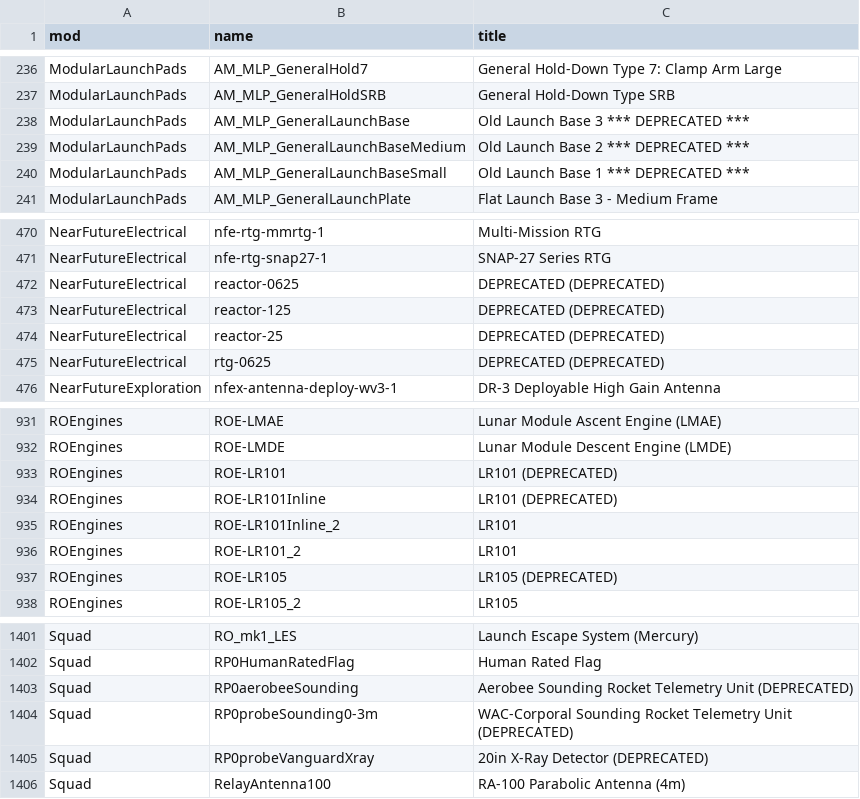
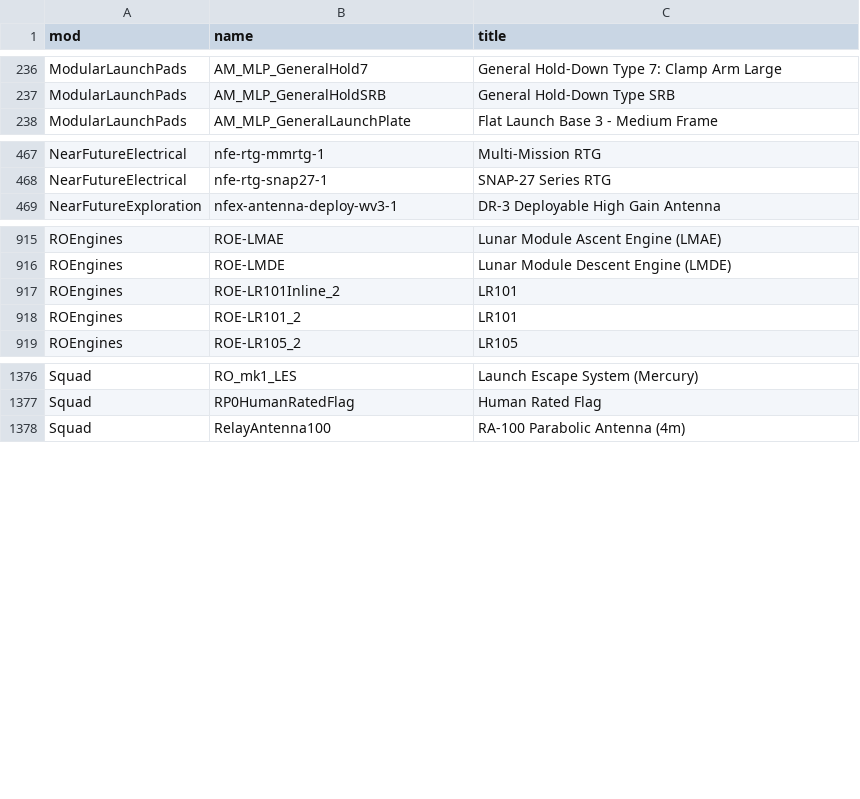
Before and after one commit to miskoltrans/RP-AXE, a TSV file: manifest/curated-parts.tsv, drawn as a sheet; only a part is shown, gaps mark what is left out; the diff covers the shown part only.

```diff
--- a/manifest/curated-parts.tsv
+++ b/manifest/curated-parts.tsv
@@ -237,5 +237,2 @@ ModularLaunchPads	AM_MLP_GeneralHold7	General Hold-Down Type 7: Clamp Arm Large
 ModularLaunchPads	AM_MLP_GeneralHoldSRB	General Hold-Down Type SRB
-ModularLaunchPads	AM_MLP_GeneralLaunchBase	Old Launch Base 3 *** DEPRECATED ***
-ModularLaunchPads	AM_MLP_GeneralLaunchBaseMedium	Old Launch Base 2 *** DEPRECATED ***
-ModularLaunchPads	AM_MLP_GeneralLaunchBaseSmall	Old Launch Base 1 *** DEPRECATED ***
 ModularLaunchPads	AM_MLP_GeneralLaunchPlate	Flat Launch Base 3 - Medium Frame
@@ -471,6 +468,2 @@ NearFutureElectrical	nfe-rtg-mmrtg-1	Multi-Mission RTG
 NearFutureElectrical	nfe-rtg-snap27-1	SNAP-27 Series RTG
-NearFutureElectrical	reactor-0625	DEPRECATED (DEPRECATED)
-NearFutureElectrical	reactor-125	DEPRECATED (DEPRECATED)
-NearFutureElectrical	reactor-25	DEPRECATED (DEPRECATED)
-NearFutureElectrical	rtg-0625	DEPRECATED (DEPRECATED)
 NearFutureExploration	nfex-antenna-deploy-wv3-1	DR-3 Deployable High Gain Antenna
@@ -932,7 +916,4 @@ ROEngines	ROE-LMAE	Lunar Module Ascent Engine (LMAE)
 ROEngines	ROE-LMDE	Lunar Module Descent Engine (LMDE)
-ROEngines	ROE-LR101	LR101 (DEPRECATED)
-ROEngines	ROE-LR101Inline	LR101 (DEPRECATED)
 ROEngines	ROE-LR101Inline_2	LR101
 ROEngines	ROE-LR101_2	LR101
-ROEngines	ROE-LR105	LR105 (DEPRECATED)
 ROEngines	ROE-LR105_2	LR105
@@ -1402,5 +1377,2 @@ Squad	RO_mk1_LES	Launch Escape System (Mercury)
 Squad	RP0HumanRatedFlag	Human Rated Flag
-Squad	RP0aerobeeSounding	Aerobee Sounding Rocket Telemetry Unit (DEPRECATED)
-Squad	RP0probeSounding0-3m	WAC-Corporal Sounding Rocket Telemetry Unit (DEPRECATED)
-Squad	RP0probeVanguardXray	20in X-Ray Detector (DEPRECATED)
 Squad	RelayAntenna100	RA-100 Parabolic Antenna (4m)
```
Also changed, not shown: 20 removed rows elsewhere in this file, 17 other files.
